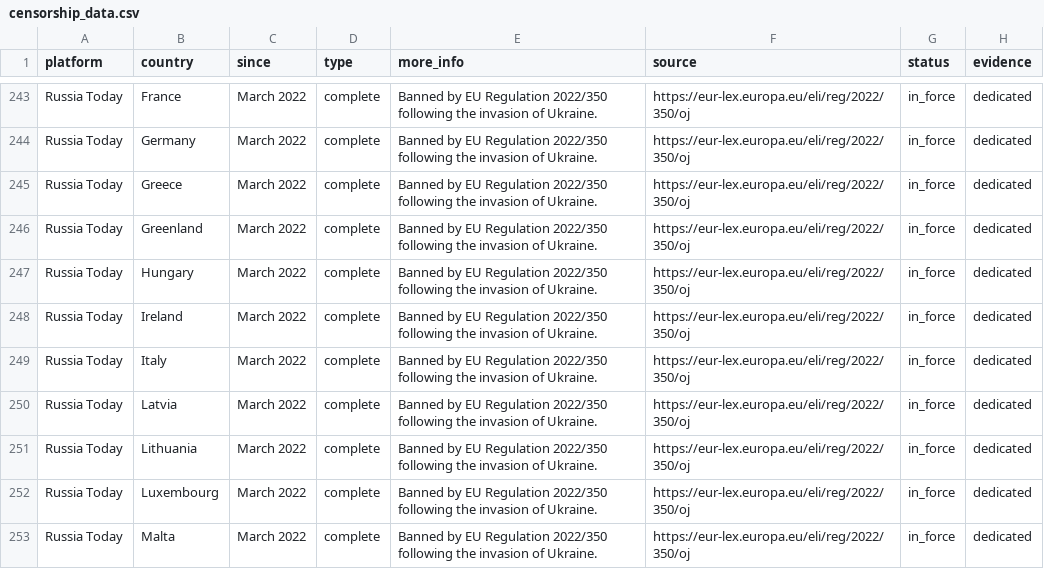
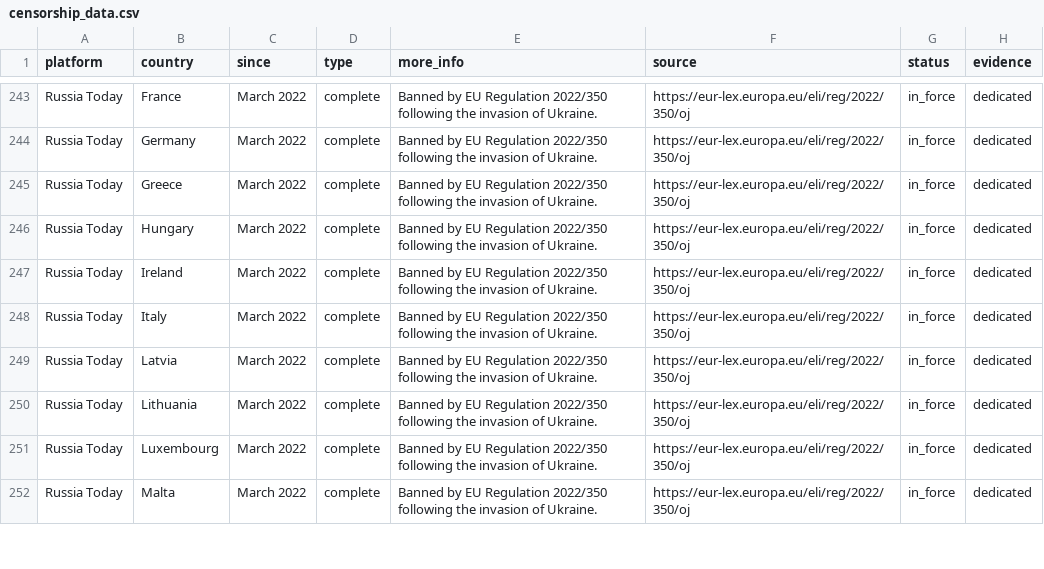
Before and after one commit to vimal7890/Censorship-Tracker, a CSV file: censorship_data.csv, drawn as a sheet; only a part is shown, gaps mark what is left out; the diff names each change by its address in the sheet, - before the commit and + after, or states it on an @@ line.

```diff
--- a/censorship_data.csv
+++ b/censorship_data.csv
-row 246: Russia Today | Greenland | March 2022 | complete | Banned by EU Regulation 2022/350 following the invasion of Ukraine. | https://eur-lex.europa.eu/eli/reg/2022/350/oj | in_force | dedicated
```
Also changed, not shown: 7 other files.
